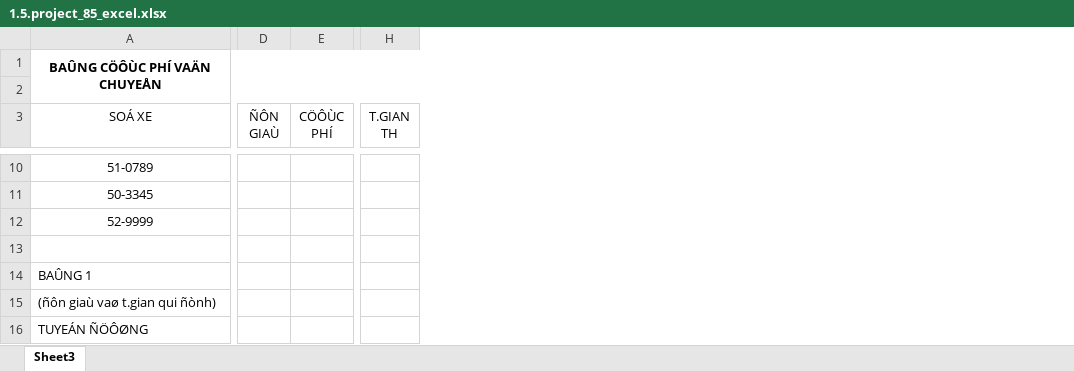
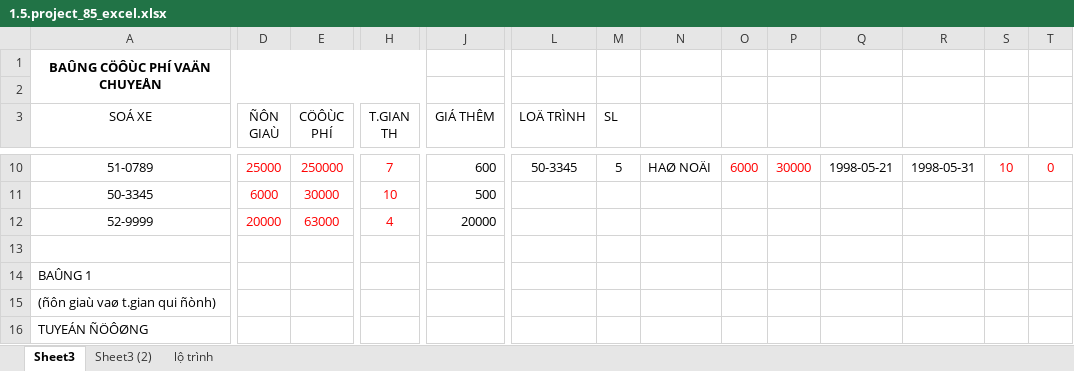
Before and after one commit to kyoko9000/85.offices, an Excel workbook: 1.5.project_85_excel.xlsx, sheet Sheet3, drawn as a sheet; only a part is shown, gaps mark what is left out; values as stored, in another font and other column widths than the file's, no borders; the diff covers the shown part only; the diff names each change by its address in the sheet, - before the commit and + after, or states it on an @@ line.

```diff
--- a/1.5.project_85_excel.xlsx (sheet Sheet3)
+++ b/1.5.project_85_excel.xlsx (sheet Sheet3)
+sheet tab: Sheet3 (2)
+sheet tab: lộ trình
+column J (GIÁ THÊM), rows 10-12: 600 | 500 | 20000
+column L (LOÄ TRÌNH), row 10: 50-3345
+column M (SL), row 10: 5
+column N, row 10: HAØ NOÄI
+column O, row 10: 6000
+column P, row 10: 30000
+column Q, row 10: 1998-05-21
+column R, row 10: 1998-05-31
+column S, row 10: 10
+column T, row 10: 0
-D10 (ÑÔN GIAÙ): (empty)
+D10 (ÑÔN GIAÙ): 25000
-E10 (CÖÔÙC PHÍ): (empty)
+E10 (CÖÔÙC PHÍ): 250000
-H10 (T.GIAN TH): (empty)
+H10 (T.GIAN TH): 7
-D11 (ÑÔN GIAÙ): (empty)
+D11 (ÑÔN GIAÙ): 6000
-E11 (CÖÔÙC PHÍ): (empty)
+E11 (CÖÔÙC PHÍ): 30000
-H11 (T.GIAN TH): (empty)
+H11 (T.GIAN TH): 10
-D12 (ÑÔN GIAÙ): (empty)
+D12 (ÑÔN GIAÙ): 20000
-E12 (CÖÔÙC PHÍ): (empty)
+E12 (CÖÔÙC PHÍ): 63000
-H12 (T.GIAN TH): (empty)
+H12 (T.GIAN TH): 4
```
Also changed, not shown: 1 added column and 27 edited cells elsewhere in this sheet.
